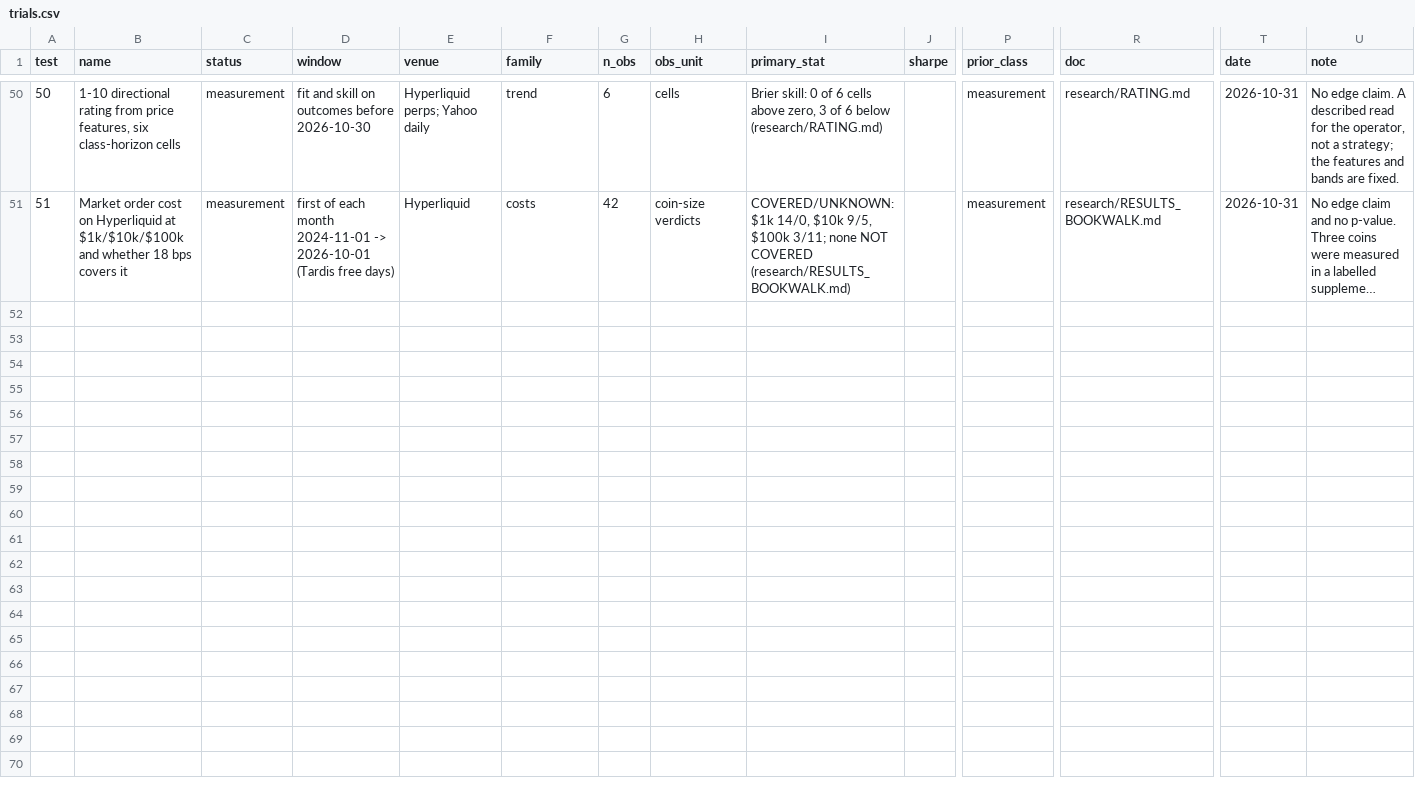
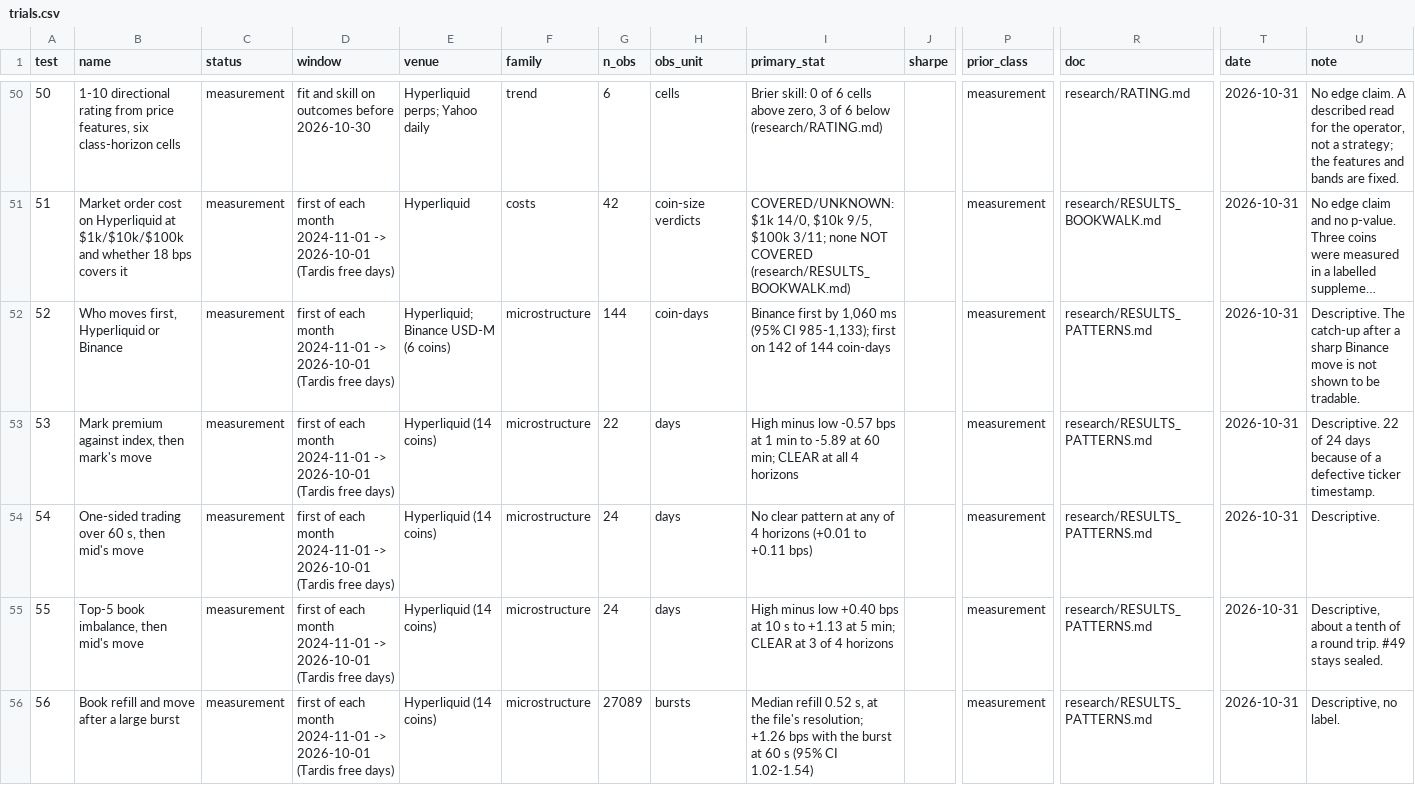
Before and after one commit to 7rido/espero, a CSV file: research/trials.csv, drawn as a sheet; only a part is shown, gaps mark what is left out; long unchanged cells end in …; rows hold the shown columns only; the diff names each change by its address in the sheet, - before the commit and + after, or states it on an @@ line.

```diff
--- a/research/trials.csv
+++ b/research/trials.csv
+row 52: 52 | Who moves first, Hyperliquid or Binance | measurement | first of each month 2024-11-01 -> 2026-10-01 (Tardis free days) | Hyperliquid; Binance USD-M (6 coins) | microstructure | 144 | coin-days | Binance first by 1,060 ms (95% CI 985-1,133); first on 142 of 144 coin-days |  | measurement | research/RESULTS_PATTERNS.md | 2026-10-31 | Descriptive. The catch-up after a sharp Binance move is not shown to be tradable.
+row 53: 53 | Mark premium against index, then mark's move | measurement | first of each month 2024-11-01 -> 2026-10-01 (Tardis free days) | Hyperliquid (14 coins) | microstructure | 22 | days | High minus low -0.57 bps at 1 min to -5.89 at 60 min; CLEAR at all 4 horizons |  | measurement | research/RESULTS_PATTERNS.md | 2026-10-31 | Descriptive. 22 of 24 days because of a defective ticker timestamp.
+row 54: 54 | One-sided trading over 60 s, then mid's move | measurement | first of each month 2024-11-01 -> 2026-10-01 (Tardis free days) | Hyperliquid (14 coins) | microstructure | 24 | days | No clear pattern at any of 4 horizons (+0.01 to +0.11 bps) |  | measurement | research/RESULTS_PATTERNS.md | 2026-10-31 | Descriptive.
+row 55: 55 | Top-5 book imbalance, then mid's move | measurement | first of each month 2024-11-01 -> 2026-10-01 (Tardis free days) | Hyperliquid (14 coins) | microstructure | 24 | days | High minus low +0.40 bps at 10 s to +1.13 at 5 min; CLEAR at 3 of 4 horizons |  | measurement | research/RESULTS_PATTERNS.md | 2026-10-31 | Descriptive, about a tenth of a round trip. #49 stays sealed.
+row 56: 56 | Book refill and move after a large burst | measurement | first of each month 2024-11-01 -> 2026-10-01 (Tardis free days) | Hyperliquid (14 coins) | microstructure | 27089 | bursts | Median refill 0.52 s, at the file's resolution; +1.26 bps with the burst at 60 s (95% CI 1.02-1.54) |  | measurement | research/RESULTS_PATTERNS.md | 2026-10-31 | Descriptive, no label.
```
Also changed, not shown: research/trials_dsr.csv, research/trials_scored.csv, 15 other files.
